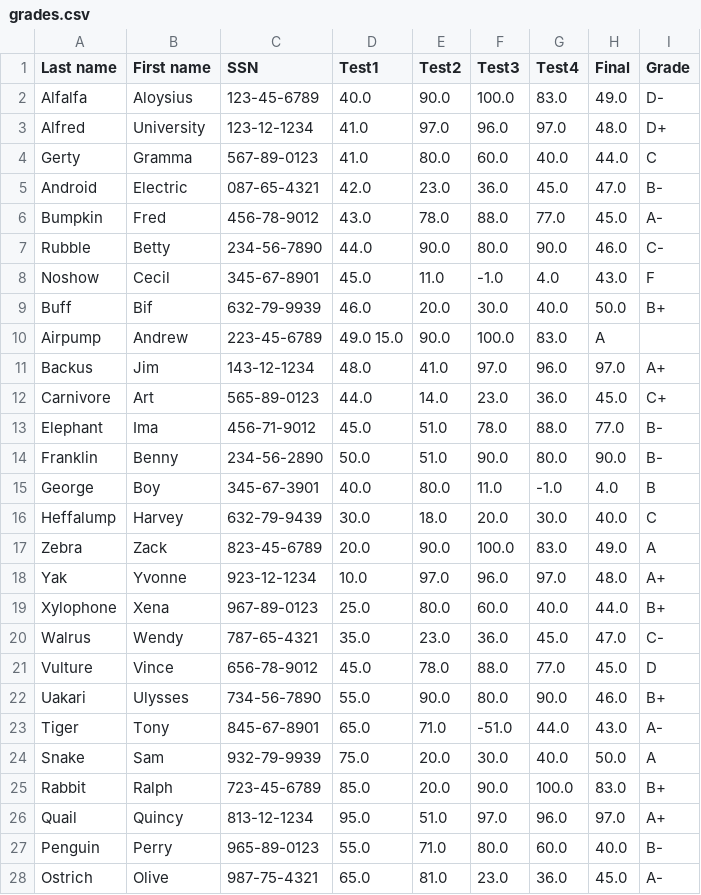
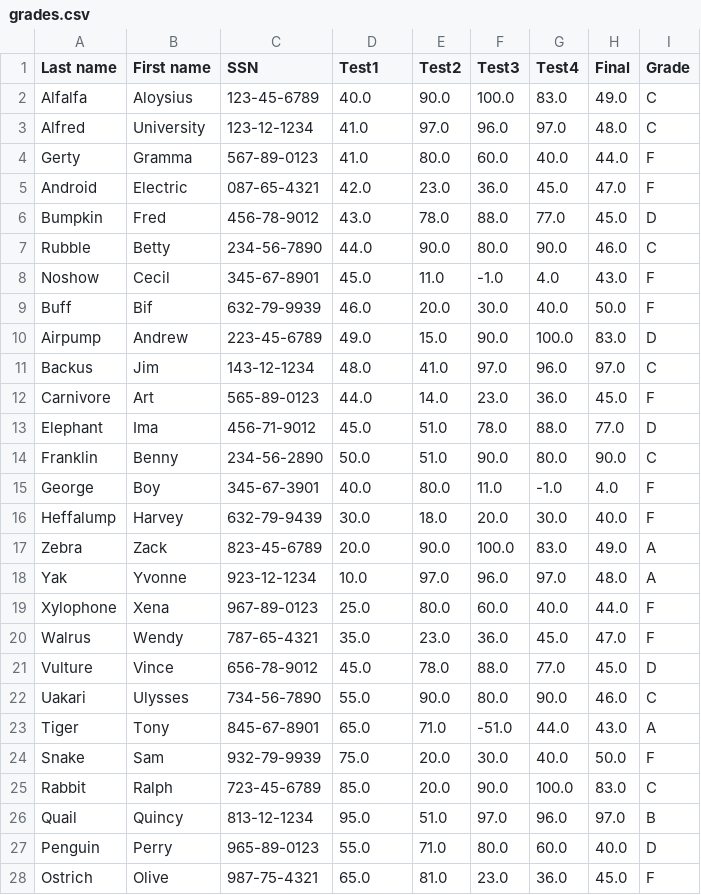
Before and after one commit to mahabbatzakariyayev/awk-demo-data-analysis, a CSV file: grades.csv, drawn as a sheet; only a part is shown; the diff covers the shown part only.

Commit message:
Change grades file

```diff
--- a/grades.csv
+++ b/grades.csv
@@ -2,6 +2,6 @@
-"Alfalfa",   "Aloysius",   "123-45-6789", 40.0,    90.0,   100.0,    83.0,    49.0,   "D-"
-"Alfred",    "University", "123-12-1234", 41.0,    97.0,    96.0,    97.0,    48.0,   "D+"
-"Gerty",     "Gramma",     "567-89-0123", 41.0,    80.0,    60.0,    40.0,    44.0,   "C"
-"Android",   "Electric",   "087-65-4321", 42.0,    23.0,    36.0,    45.0,    47.0,   "B-"
-"Bumpkin",   "Fred",       "456-78-9012", 43.0,    78.0,    88.0,    77.0,    45.0,   "A-"
-"Rubble",    "Betty",      "234-56-7890", 44.0,    90.0,    80.0,    90.0,    46.0,   "C-"
+"Alfalfa", "Aloysius", "123-45-6789", 40.0, 90.0, 100.0, 83.0, 49.0, "C"
+"Alfred", "University", "123-12-1234", 41.0, 97.0, 96.0, 97.0, 48.0, "C"
+"Gerty", "Gramma", "567-89-0123", 41.0, 80.0, 60.0, 40.0, 44.0, "F"
+"Android", "Electric", "087-65-4321", 42.0, 23.0, 36.0, 45.0, 47.0, "F"
+"Bumpkin", "Fred", "456-78-9012", 43.0, 78.0, 88.0, 77.0, 45.0, "D"
+"Rubble", "Betty", "234-56-7890", 44.0, 90.0, 80.0, 90.0, 46.0, "C"
@@ -9,8 +9,8 @@
-"Buff",      "Bif",        "632-79-9939", 46.0,    20.0,    30.0,    40.0,    50.0,   "B+"
-"Airpump",   "Andrew",     "223-45-6789", 49.0     15.0,    90.0,   100.0,    83.0,   "A"
-"Backus",    "Jim",        "143-12-1234", 48.0,    41.0,    97.0,    96.0,    97.0,   "A+"
-"Carnivore", "Art",        "565-89-0123", 44.0,    14.0,    23.0,    36.0,    45.0,   "C+"
-"Elephant",  "Ima",        "456-71-9012", 45.0,    51.0,    78.0,    88.0,    77.0,   "B-"
-"Franklin",  "Benny",      "234-56-2890", 50.0,    51.0,    90.0,    80.0,    90.0,   "B-"
-"George",    "Boy",        "345-67-3901", 40.0,    80.0,    11.0,    -1.0,     4.0,   "B"
-"Heffalump", "Harvey",     "632-79-9439", 30.0,    18.0,    20.0,    30.0,    40.0,   "C"
+"Buff", "Bif", "632-79-9939", 46.0, 20.0, 30.0, 40.0, 50.0, "F"
+"Airpump", "Andrew", "223-45-6789", 49.0, 15.0, 90.0, 100.0, 83.0, "D"
+"Backus", "Jim", "143-12-1234", 48.0, 41.0, 97.0, 96.0, 97.0, "C"
+"Carnivore", "Art", "565-89-0123", 44.0, 14.0, 23.0, 36.0, 45.0, "F"
+"Elephant", "Ima", "456-71-9012", 45.0, 51.0, 78.0, 88.0, 77.0, "D"
+"Franklin", "Benny", "234-56-2890", 50.0, 51.0, 90.0, 80.0, 90.0, "C"
+"George", "Boy", "345-67-3901", 40.0, 80.0, 11.0, -1.0, 4.0, "F"
+"Heffalump", "Harvey", "632-79-9439", 30.0, 18.0, 20.0, 30.0, 40.0, "F"
@@ -18,3 +18,3 @@
-"Yak",       "Yvonne",     "923-12-1234", 10.0,    97.0,    96.0,    97.0,    48.0,   "A+"
-"Xylophone", "Xena",      "967-89-0123", 25.0,     80.0 ,   60.0,   40.0,    44.0,   "B+"
-"Walrus",    "Wendy",      "787-65-4321", 35.0,    23.0,    36.0,    45.0,    47.0,   "C-"
+"Yak", "Yvonne", "923-12-1234", 10.0, 97.0, 96.0, 97.0, 48.0, "A"
+"Xylophone", "Xena", "967-89-0123", 25.0, 80.0, 60.0, 40.0, 44.0, "F"
+"Walrus", "Wendy", "787-65-4321", 35.0, 23.0, 36.0, 45.0, 47.0, "F"
@@ -22,7 +22,7 @@
-"Uakari",    "Ulysses",    "734-56-7890", 55.0,    90.0,    80.0,    90.0,    46.0,   "B+"
-"Tiger",     "Tony",       "845-67-8901", 65.0,    71.0,   -51.0,    44.0,  43.0,   "A-"
-"Snake",     "Sam",        "932-79-9939", 75.0,    20.0,    30.0,    40.0,    50.0,   "A"
-"Rabbit",    "Ralph",      "723-45-6789", 85.0,    20.0,    90.0,    100.0,   83.0,   "B+"
-"Quail",     "Quincy",     "813-12-1234", 95.0,    51.0,    97.0,    96.0,    97.0,   "A+"
-"Penguin",   "Perry",      "965-89-0123", 55.0,    71.0,    80.0,    60.0,    40.0,   "B-"
-"Ostrich",   "Olive",      "987-75-4321", 65.0,    81.0,    23.0,    36.0,    45.0,   "A-"
+"Uakari", "Ulysses", "734-56-7890", 55.0, 90.0, 80.0, 90.0, 46.0, "C"
+"Tiger", "Tony", "845-67-8901", 65.0, 71.0, -51.0, 44.0, 43.0, "A"
+"Snake", "Sam", "932-79-9939", 75.0, 20.0, 30.0, 40.0, 50.0, "F"
+"Rabbit", "Ralph", "723-45-6789", 85.0, 20.0, 90.0, 100.0, 83.0, "C"
+"Quail", "Quincy", "813-12-1234", 95.0, 51.0, 97.0, 96.0, 97.0, "B"
+"Penguin", "Perry", "965-89-0123", 55.0, 71.0, 80.0, 60.0, 40.0, "D"
+"Ostrich", "Olive", "987-75-4321", 65.0, 81.0, 23.0, 36.0, 45.0, "F"
```
Also changed, not shown: 2 edited cells elsewhere in this file, 2 other files.
